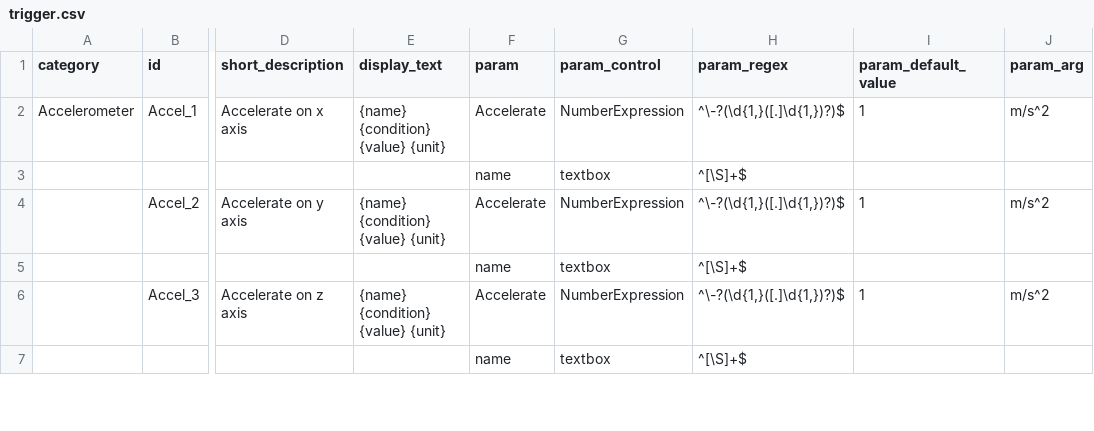
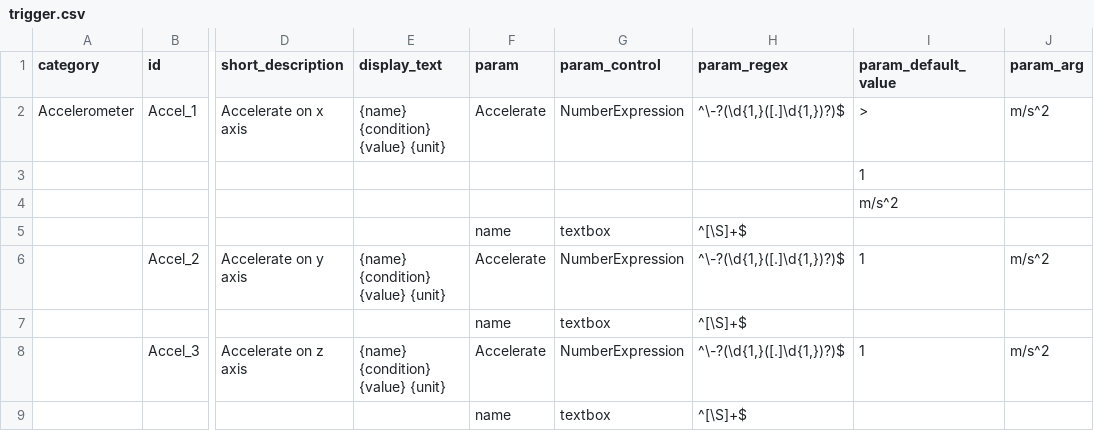
Before and after one commit to InGarage/MakerPlayGround_Library, a CSV file: script/trigger.csv, drawn as a sheet; only a part is shown, gaps mark what is left out; rows hold the shown columns only; the diff names each change by its address in the sheet, - before the commit and + after, or states it on an @@ line.

Commit message:
Generate param_default_val as an array
Update the python script to generate param_default_val as an array

```diff
--- a/script/trigger.csv
+++ b/script/trigger.csv
-I2 (param_default_value): 1
+I2 (param_default_value): >
+row 3:  |  |  |  |  |  |  | 1
+row 4:  |  |  |  |  |  |  | m/s^2
```
Also changed, not shown: 4 other files.
